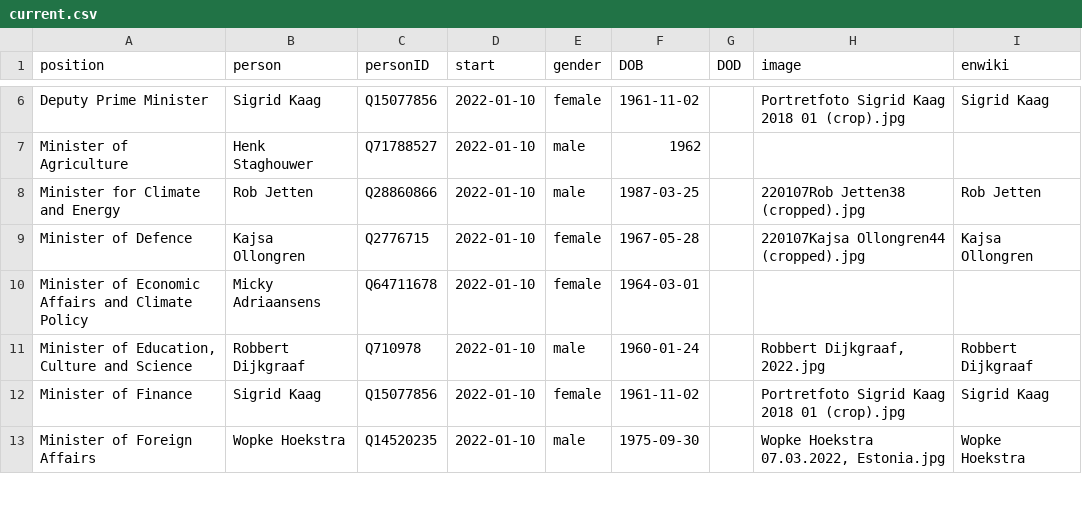
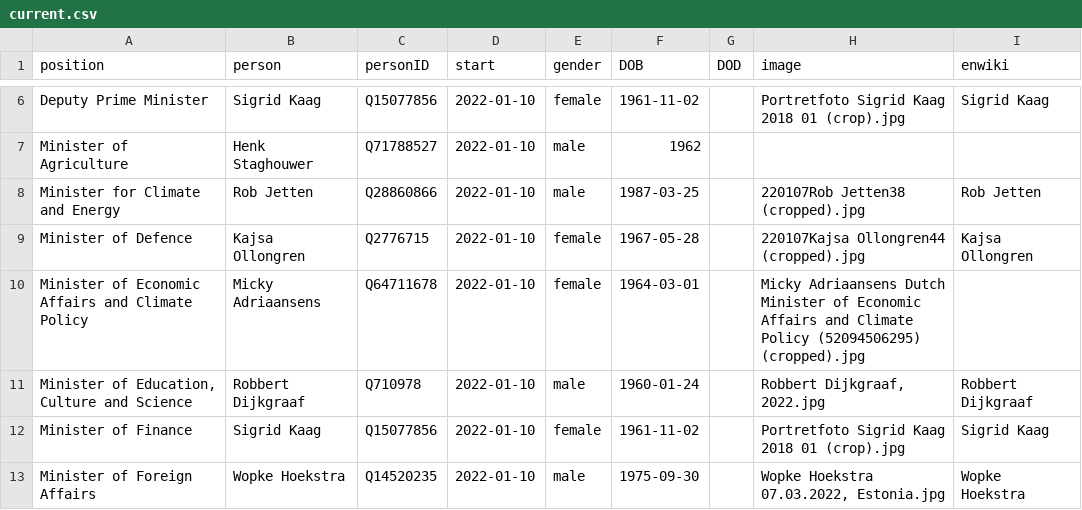
Before and after one commit to every-politician-scrapers/netherlands-cabinet, a CSV file: html/current.csv, drawn as a sheet; only a part is shown, gaps mark what is left out.

```diff
--- a/html/current.csv
+++ b/html/current.csv
@@ -9,3 +9,3 @@ Minister for Climate and Energy,Rob Jetten,Q28860866,2022-01-10,male,1987-03-25,
 Minister of Defence,Kajsa Ollongren,Q2776715,2022-01-10,female,1967-05-28,,220107Kajsa Ollongren44 (cropped).jpg,Kajsa Ollongren
-Minister of Economic Affairs and Climate Policy,Micky Adriaansens,Q64711678,2022-01-10,female,1964-03-01,,,
+Minister of Economic Affairs and Climate Policy,Micky Adriaansens,Q64711678,2022-01-10,female,1964-03-01,,Micky Adriaansens Dutch Minister of Economic Affairs and Climate Policy (52094506295) (cropped).jpg,
 "Minister of Education, Culture and Science",Robbert Dijkgraaf,Q710978,2022-01-10,male,1960-01-24,,"Robbert Dijkgraaf, 2022.jpg",Robbert Dijkgraaf
```
Also changed, not shown: html/holders21.csv, html/legislators.csv.
